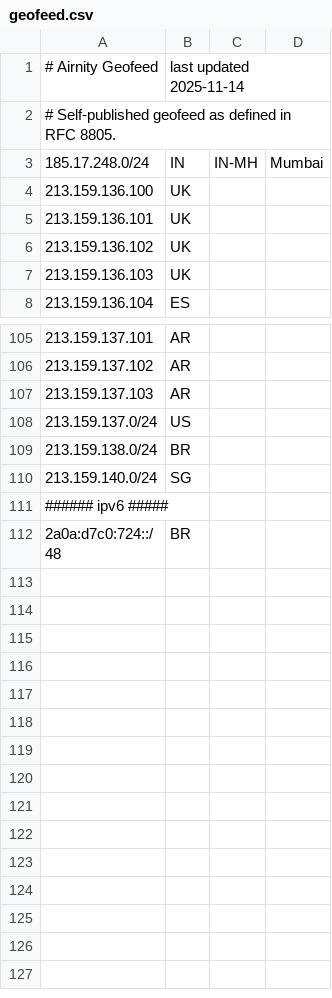
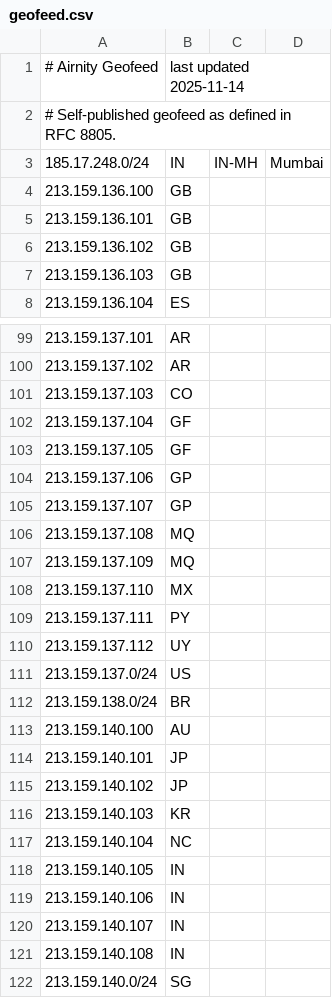
Before and after one commit to airnity/geofeed, a CSV file: geofeed.csv, drawn as a sheet; only a part is shown, gaps mark what is left out; the shorter side is filled out with more unchanged rows; the diff covers the shown part only.

Commit message:
chore(geofeed): update IP geolocation mappings

```diff
--- a/geofeed.csv
+++ b/geofeed.csv
@@ -3,6 +3,6 @@
 185.17.248.0/24,IN,IN-MH,Mumbai,
-213.159.136.100,UK,,,
-213.159.136.101,UK,,,
-213.159.136.102,UK,,,
-213.159.136.103,UK,,,
+213.159.136.100,GB,,,
+213.159.136.101,GB,,,
+213.159.136.102,GB,,,
+213.159.136.103,GB,,,
 213.159.136.104,ES,,,
@@ -106,5 +100,23 @@
 213.159.137.102,AR,,,
-213.159.137.103,AR,,,
+213.159.137.103,CO,,,
+213.159.137.104,GF,,,
+213.159.137.105,GF,,,
+213.159.137.106,GP,,,
+213.159.137.107,GP,,,
+213.159.137.108,MQ,,,
+213.159.137.109,MQ,,,
+213.159.137.110,MX,,,
+213.159.137.111,PY,,,
+213.159.137.112,UY,,,
 213.159.137.0/24,US,,,
 213.159.138.0/24,BR,,,
+213.159.140.100,AU,,,
+213.159.140.101,JP,,,
+213.159.140.102,JP,,,
+213.159.140.103,KR,,,
+213.159.140.104,NC,,,
+213.159.140.105,IN,,,
+213.159.140.106,IN,,,
+213.159.140.107,IN,,,
+213.159.140.108,IN,,,
 213.159.140.0/24,SG,,,
```
Also changed, not shown: 6 removed rows and 17 edited cells elsewhere in this file.
